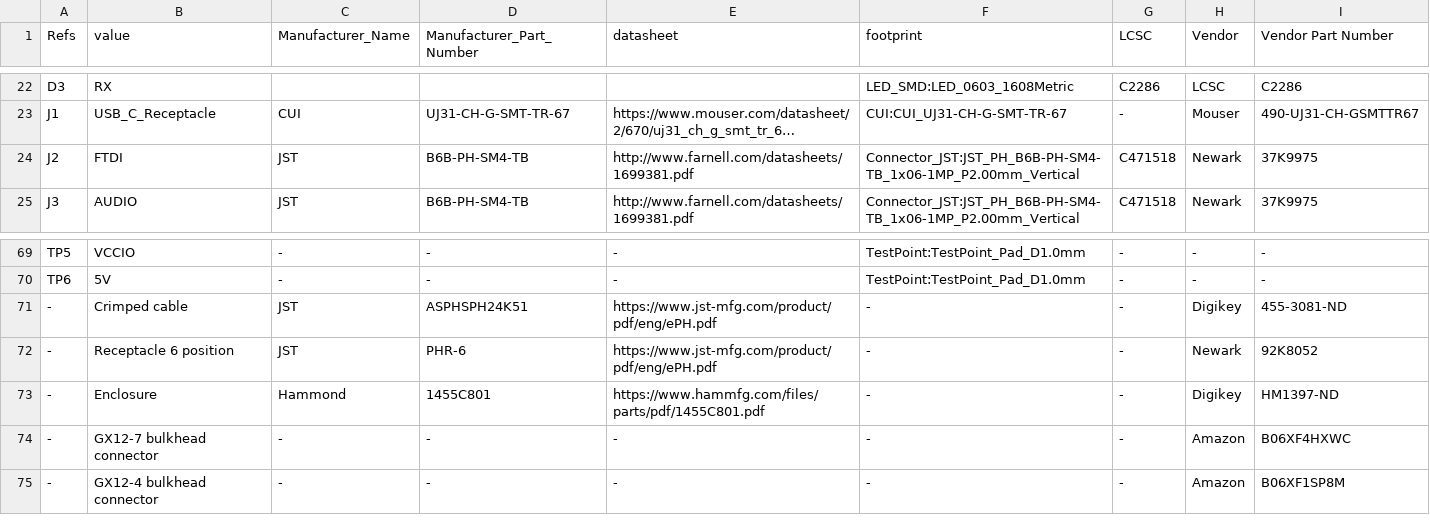
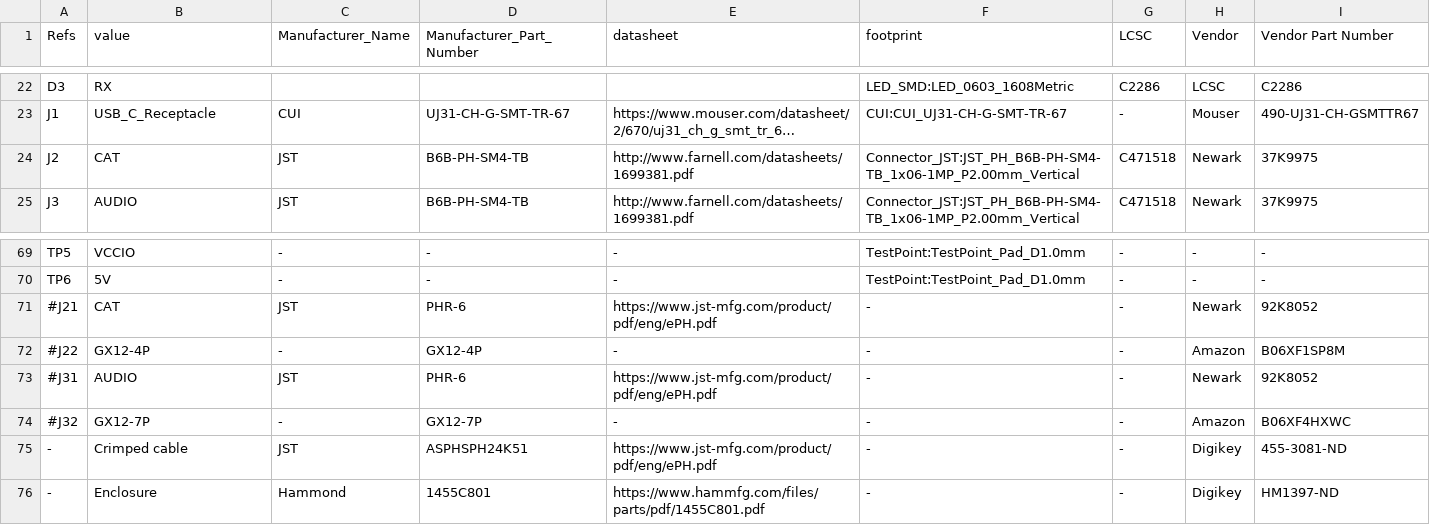
Before and after one commit to k0swe/mountaineer, a CSV file: bom.csv, drawn as a sheet; only a part is shown, gaps mark what is left out; long unchanged cells end in …; removed rows and columns are numbered as before the commit, all else as after; the diff names each change by its address in the sheet, - before the commit and + after, or states it on an @@ line.

Commit message:
Add bulkhead parts to schematic

```diff
--- a/bom.csv
+++ b/bom.csv
-B24 (value): FTDI
+B24 (value): CAT
+row 71: #J21 | CAT | JST | PHR-6 | https://www.jst-mfg.com/product/pdf/eng/ePH.pdf | - | - | Newark | 92K8052
+row 72: #J22 | GX12-4P | - | GX12-4P | - | - | - | Amazon | B06XF1SP8M
+row 73: #J31 | AUDIO | JST | PHR-6 | https://www.jst-mfg.com/product/pdf/eng/ePH.pdf | - | - | Newark | 92K8052
+row 74: #J32 | GX12-7P | - | GX12-7P | - | - | - | Amazon | B06XF4HXWC
-row 72: - | Receptacle 6 position | JST | PHR-6 | https://www.jst-mfg.com/product/pdf/eng/ePH.pdf | - | - | Newark | 92K8052
-row 74: - | GX12-7 bulkhead connector | - | - | - | - | - | Amazon | B06XF4HXWC
-row 75: - | GX12-4 bulkhead connector | - | - | - | - | - | Amazon | B06XF1SP8M
```
Also changed, not shown: 4 other files.
